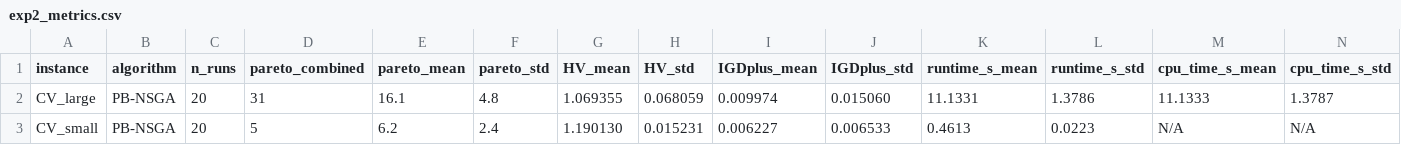
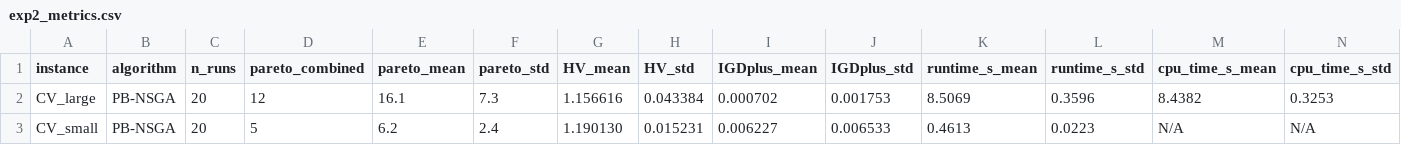
Before and after one commit to letangphuquy/cita26-drnd-flood-relief-central-vn, a CSV file: results/exp2/exp2_metrics.csv, drawn as a sheet.

```diff
--- a/results/exp2/exp2_metrics.csv
+++ b/results/exp2/exp2_metrics.csv
@@ -1,3 +1,3 @@
 instance,algorithm,n_runs,pareto_combined,pareto_mean,pareto_std,HV_mean,HV_std,IGDplus_mean,IGDplus_std,runtime_s_mean,runtime_s_std,cpu_time_s_mean,cpu_time_s_std
-CV_large,PB-NSGA,20,31,16.1,4.8,1.069355,0.068059,0.009974,0.015060,11.1331,1.3786,11.1333,1.3787
+CV_large,PB-NSGA,20,12,16.1,7.3,1.156616,0.043384,0.000702,0.001753,8.5069,0.3596,8.4382,0.3253
 CV_small,PB-NSGA,20,5,6.2,2.4,1.190130,0.015231,0.006227,0.006533,0.4613,0.0223,N/A,N/A
```
Also changed, not shown: results/exp1/cv_small_metrics.csv, results/exp2/exp2_hub_stability.csv, 46 other files.
